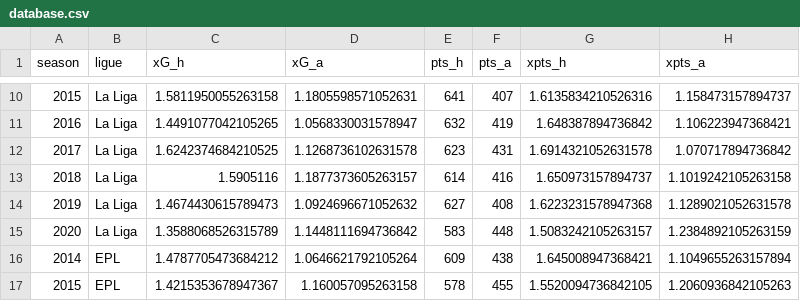
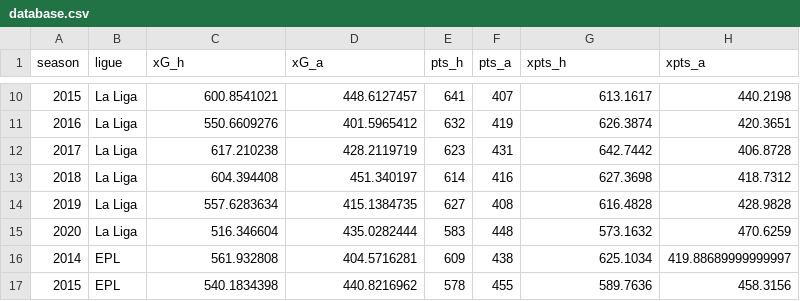
Before and after one commit to oezgi/REP-Paper, a CSV file: database.csv, drawn as a sheet; only a part is shown, gaps mark what is left out; the diff covers the shown part only.

```diff
--- a/database.csv
+++ b/database.csv
@@ -10,8 +10,8 @@ season,ligue,xG_h,xG_a,pts_h,pts_a,xpts_h,xpts_a
-2015,La Liga,1.5811950055263158,1.1805598571052631,641,407,1.6135834210526316,1.158473157894737
-2016,La Liga,1.4491077042105265,1.0568330031578947,632,419,1.648387894736842,1.106223947368421
-2017,La Liga,1.6242374684210525,1.1268736102631578,623,431,1.6914321052631578,1.070717894736842
-2018,La Liga,1.5905116,1.1877373605263157,614,416,1.650973157894737,1.1019242105263158
-2019,La Liga,1.4674430615789473,1.0924696671052632,627,408,1.6223231578947368,1.1289021052631578
-2020,La Liga,1.3588068526315789,1.1448111694736842,583,448,1.5083242105263157,1.2384892105263159
-2014,EPL,1.4787705473684212,1.0646621792105264,609,438,1.645008947368421,1.1049655263157894
-2015,EPL,1.4215353678947367,1.160057095263158,578,455,1.5520094736842105,1.2060936842105263
+2015,La Liga,600.8541021,448.6127457,641,407,613.1617,440.2198
+2016,La Liga,550.6609276,401.5965412,632,419,626.3874,420.3651
+2017,La Liga,617.210238,428.2119719,623,431,642.7442,406.8728
+2018,La Liga,604.394408,451.340197,614,416,627.3698,418.7312
+2019,La Liga,557.6283634,415.1384735,627,408,616.4828,428.9828
+2020,La Liga,516.346604,435.0282444,583,448,573.1632,470.6259
+2014,EPL,561.932808,404.5716281,609,438,625.1034,419.88689999999997
+2015,EPL,540.1834398,440.8216962,578,455,589.7636,458.3156
```
Also changed, not shown: 136 edited cells elsewhere in this file, 3 other files.
